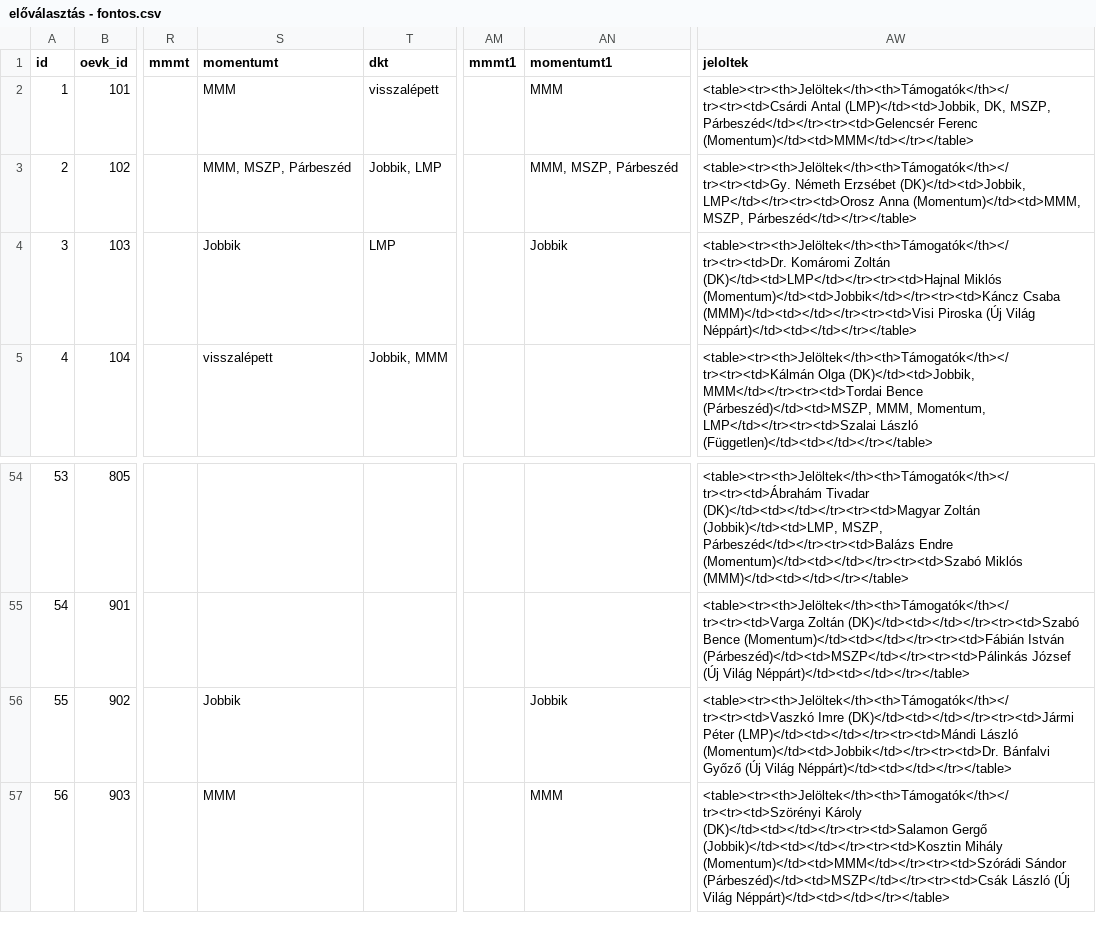
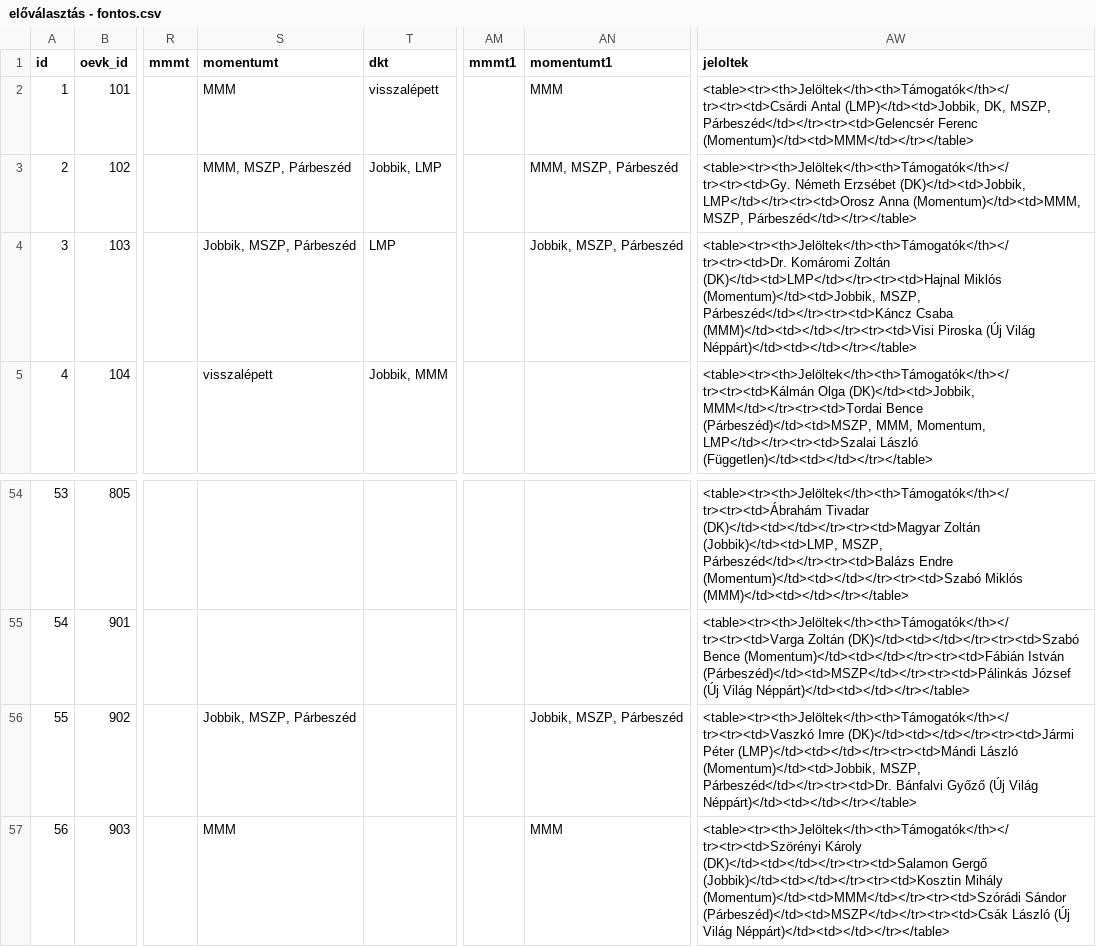
Before and after one commit to szabokrissz96/valterk, a CSV file: előválasztás - fontos.csv, drawn as a sheet; only a part is shown, gaps mark what is left out; the diff covers the shown part only; the diff names each change by its address in the sheet, - before the commit and + after, or states it on an @@ line.

```diff
--- a/előválasztás - fontos.csv
+++ b/előválasztás - fontos.csv
-S4 (momentumt): Jobbik
+S4 (momentumt): Jobbik, MSZP, Párbeszéd
-AN4 (momentumt1): Jobbik
+AN4 (momentumt1): Jobbik, MSZP, Párbeszéd
-AW4 (jeloltek): …(DK)</td><td>LMP</td></tr><tr><td>Hajnal Miklós (Momentum)</td><td>Jobbik</td></tr><tr><td>Káncz Csaba (MMM)</td><td></td></tr><tr><td>Visi…
+AW4 (jeloltek): …(DK)</td><td>LMP</td></tr><tr><td>Hajnal Miklós (Momentum)</td><td>Jobbik, MSZP, Párbeszéd</td></tr><tr><td>Káncz Csaba (MMM)</td><td></td></tr><tr><td>Visi…
-S56 (momentumt): Jobbik
+S56 (momentumt): Jobbik, MSZP, Párbeszéd
-AN56 (momentumt1): Jobbik
+AN56 (momentumt1): Jobbik, MSZP, Párbeszéd
-AW56 (jeloltek): …(LMP)</td><td></td></tr><tr><td>Mándi László (Momentum)</td><td>Jobbik</td></tr><tr><td>Dr. Bánfalvi Győző…
+AW56 (jeloltek): …(LMP)</td><td></td></tr><tr><td>Mándi László (Momentum)</td><td>Jobbik, MSZP, Párbeszéd</td></tr><tr><td>Dr. Bánfalvi Győző…
```
Also changed, not shown: 75 edited cells elsewhere in this file.
